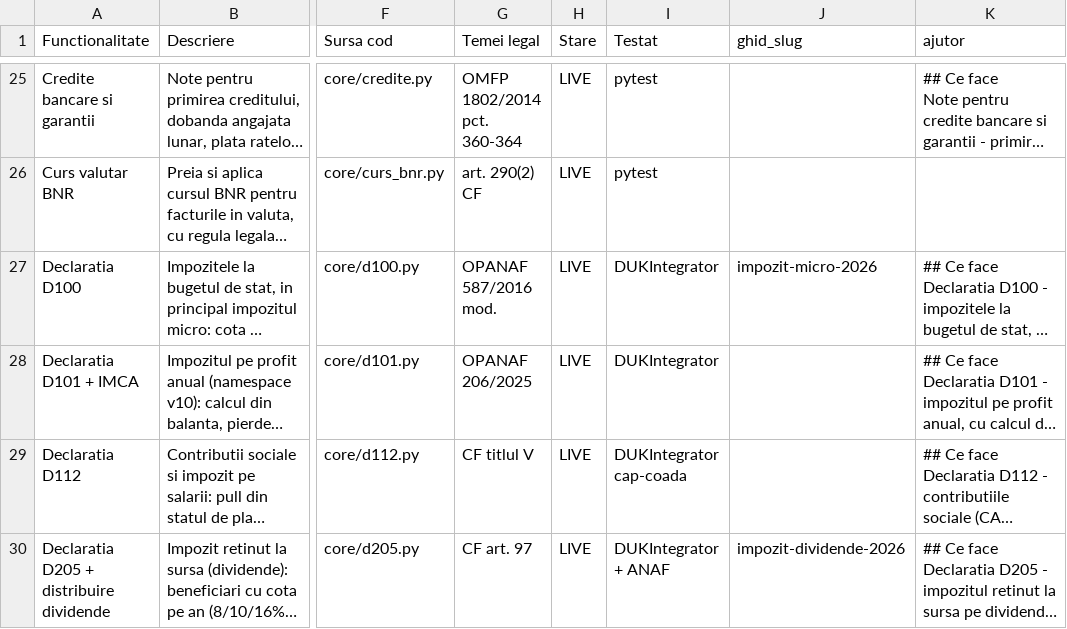
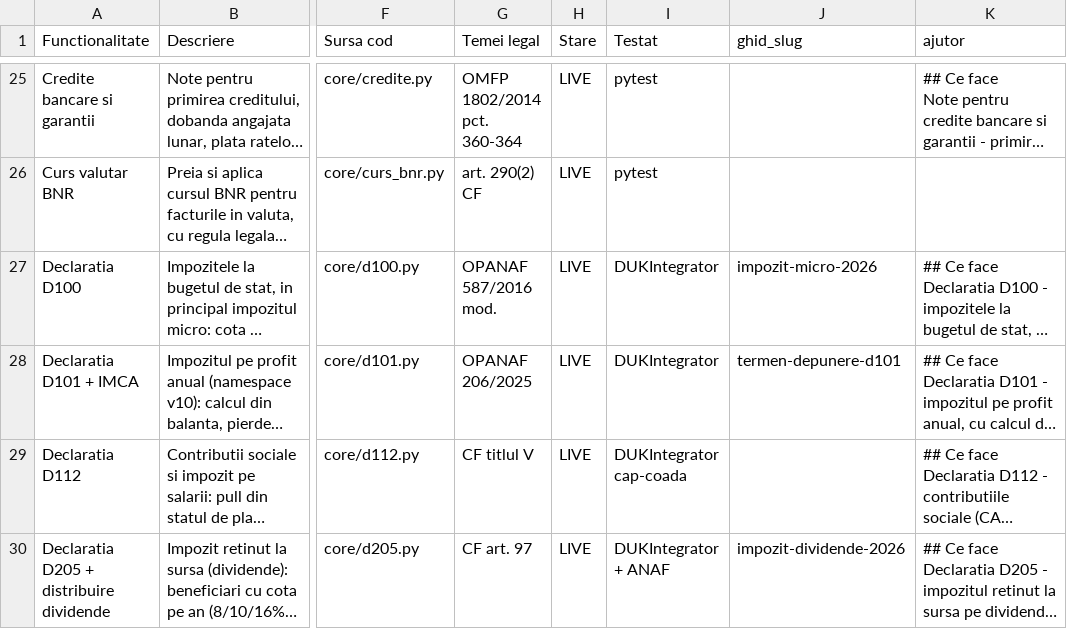
Before and after one commit to CostinHat/iconta-nou-review, a CSV file: FUNCTIONALITATI.csv, drawn as a sheet; only a part is shown, gaps mark what is left out; long unchanged cells end in …; the diff names each change by its address in the sheet, - before the commit and + after, or states it on an @@ line.

```diff
--- a/FUNCTIONALITATI.csv
+++ b/FUNCTIONALITATI.csv
-J28 (ghid_slug): (empty)
+J28 (ghid_slug): termen-depunere-d101
```
Also changed, not shown: 1 other file.
